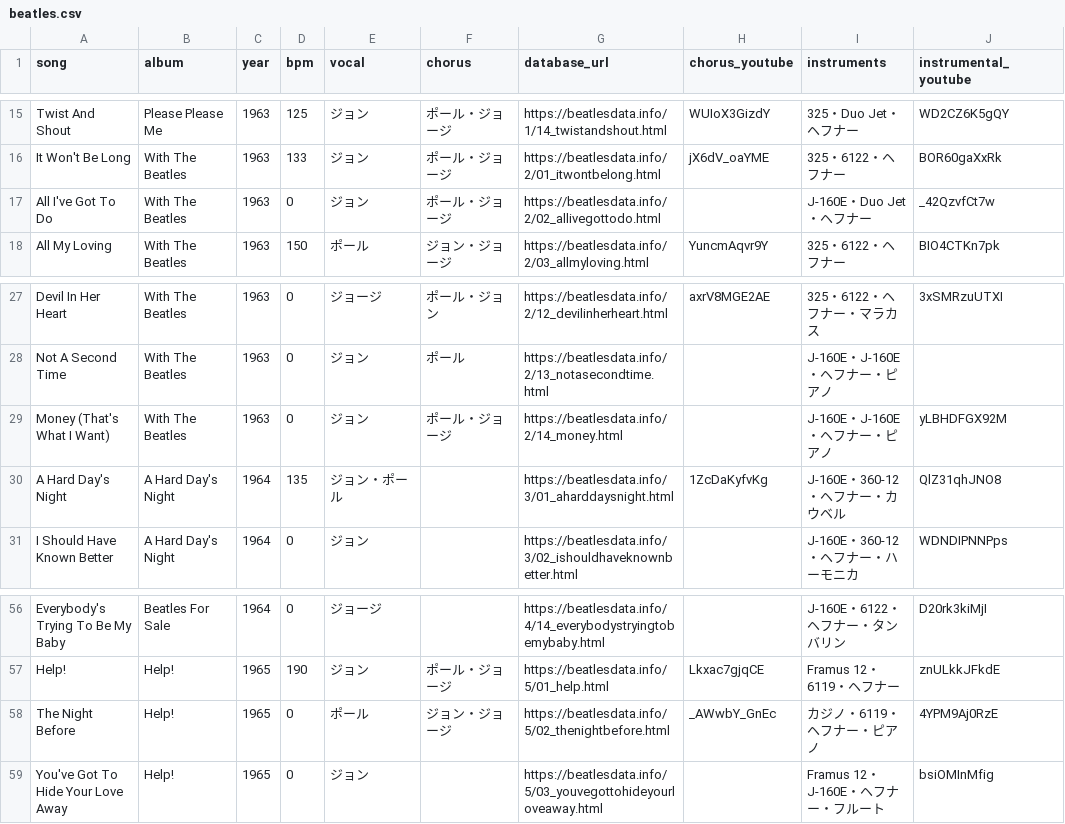
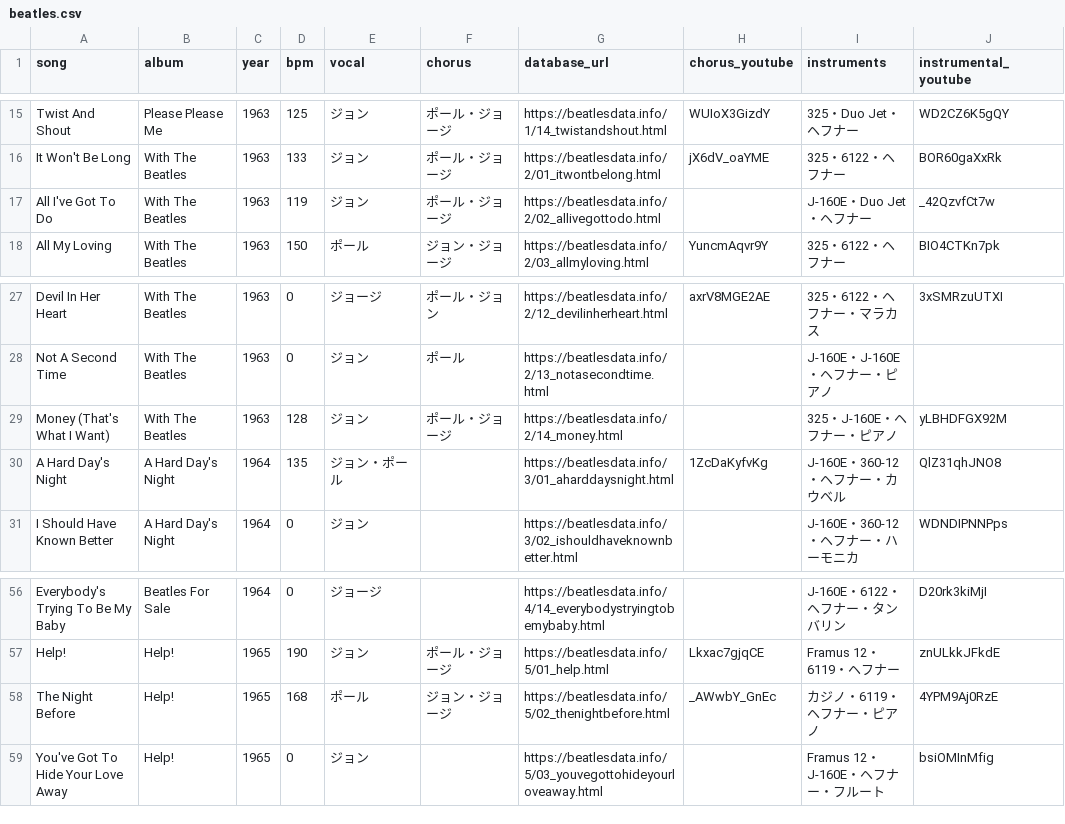
Before and after one commit to nozomiyamada/nozomiyamada.github.io, a CSV file: beatles.csv, drawn as a sheet; only a part is shown, gaps mark what is left out; the diff names each change by its address in the sheet, - before the commit and + after, or states it on an @@ line.

```diff
--- a/beatles.csv
+++ b/beatles.csv
-D17 (bpm): 0
+D17 (bpm): 119
-D29 (bpm): 0
+D29 (bpm): 128
-I29 (instruments): J-160E・J-160E・ヘフナー・ピアノ
+I29 (instruments): 325・J-160E・ヘフナー・ピアノ
-D58 (bpm): 0
+D58 (bpm): 168
```
Also changed, not shown: 5 other files.
